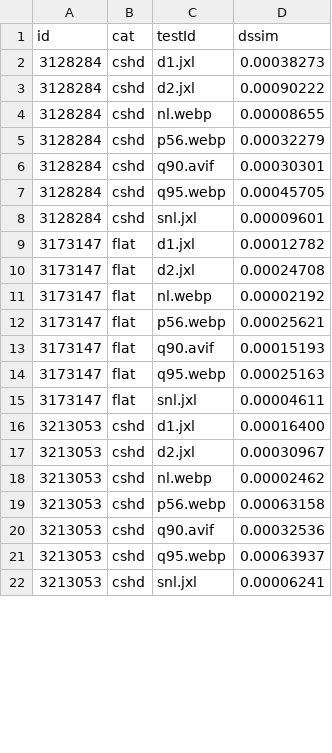
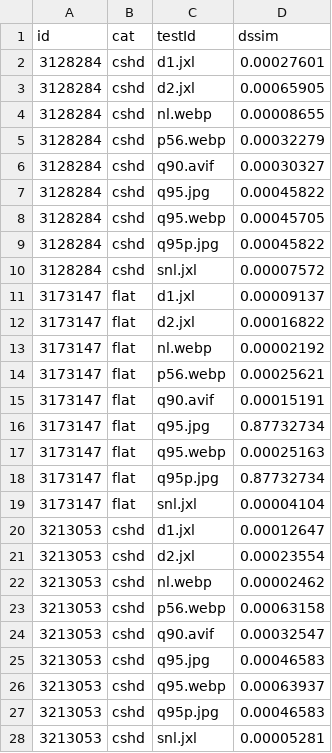
Before and after one commit to PoneyClairDeLune/derpi-image-corpus, a TSV file: data/local.lossy.dssim.tsv, drawn as a sheet; only a part is shown; the diff covers the shown part only.

```diff
--- a/data/local.lossy.dssim.tsv
+++ b/data/local.lossy.dssim.tsv
@@ -1,22 +1,28 @@
 id	cat	testId	dssim
-3128284	cshd	d1.jxl	0.00038273
-3128284	cshd	d2.jxl	0.00090222
+3128284	cshd	d1.jxl	0.00027601
+3128284	cshd	d2.jxl	0.00065905
 3128284	cshd	nl.webp	0.00008655
 3128284	cshd	p56.webp	0.00032279
-3128284	cshd	q90.avif	0.00030301
+3128284	cshd	q90.avif	0.00030327
+3128284	cshd	q95.jpg	0.00045822
 3128284	cshd	q95.webp	0.00045705
-3128284	cshd	snl.jxl	0.00009601
-3173147	flat	d1.jxl	0.00012782
-3173147	flat	d2.jxl	0.00024708
+3128284	cshd	q95p.jpg	0.00045822
+3128284	cshd	snl.jxl	0.00007572
+3173147	flat	d1.jxl	0.00009137
+3173147	flat	d2.jxl	0.00016822
 3173147	flat	nl.webp	0.00002192
 3173147	flat	p56.webp	0.00025621
-3173147	flat	q90.avif	0.00015193
+3173147	flat	q90.avif	0.00015191
+3173147	flat	q95.jpg	0.87732734
 3173147	flat	q95.webp	0.00025163
-3173147	flat	snl.jxl	0.00004611
-3213053	cshd	d1.jxl	0.00016400
-3213053	cshd	d2.jxl	0.00030967
+3173147	flat	q95p.jpg	0.87732734
+3173147	flat	snl.jxl	0.00004104
+3213053	cshd	d1.jxl	0.00012647
+3213053	cshd	d2.jxl	0.00023554
 3213053	cshd	nl.webp	0.00002462
 3213053	cshd	p56.webp	0.00063158
-3213053	cshd	q90.avif	0.00032536
+3213053	cshd	q90.avif	0.00032547
+3213053	cshd	q95.jpg	0.00046583
 3213053	cshd	q95.webp	0.00063937
-3213053	cshd	snl.jxl	0.00006241
+3213053	cshd	q95p.jpg	0.00046583
+3213053	cshd	snl.jxl	0.00005281
```
Also changed, not shown: 2 added rows and 4 edited cells elsewhere in this file, data/local.lossy.ssim.tsv, data/tiny.lossless.size.tsv, 7 other files.
